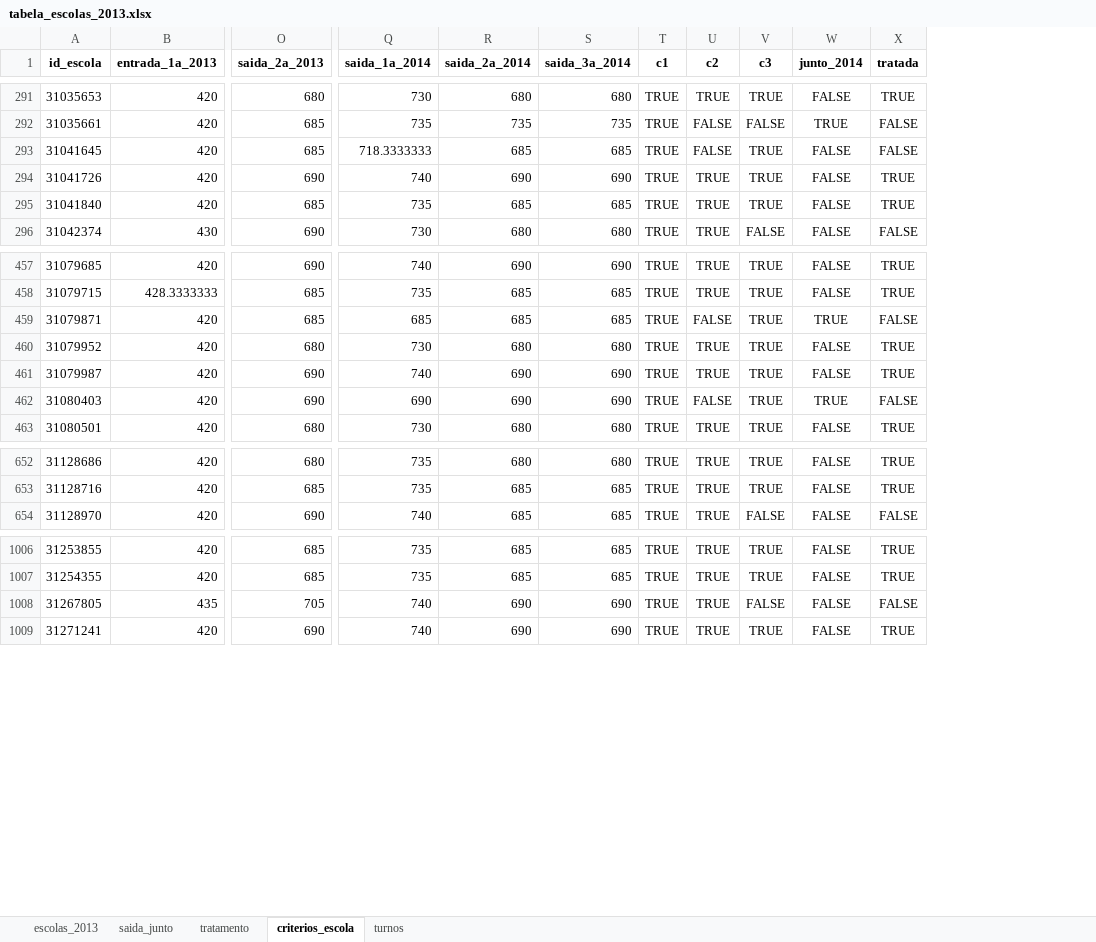
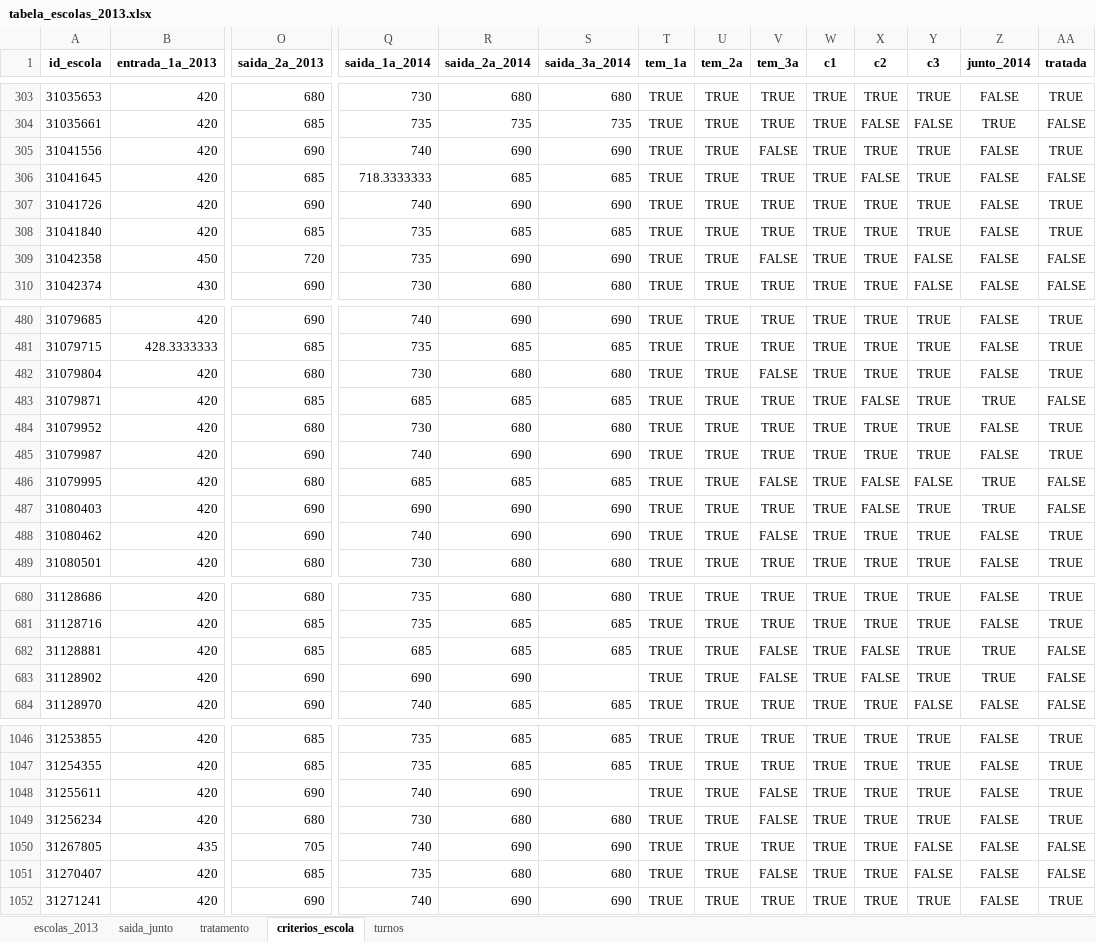
Before and after one commit to giovannaquintao/concentration_effects, an Excel workbook: output/tabela_escolas_2013.xlsx, sheet criterios_escola, drawn as a sheet; only a part is shown, gaps mark what is left out; values as stored, in another font and other column widths than the file's, no borders; rows hold the shown columns only; the diff covers the shown part only; the diff names each change by its address in the sheet, - before the commit and + after, or states it on an @@ line.

```diff
--- a/output/tabela_escolas_2013.xlsx (sheet criterios_escola)
+++ b/output/tabela_escolas_2013.xlsx (sheet criterios_escola)
+column T (tem_1a), rows 303-304: TRUE | TRUE; rows 306-308: all TRUE; row 310: TRUE; rows 480-481: TRUE | TRUE; rows 483-485: all TRUE; row 487: TRUE; row 489: TRUE; rows 680-681: TRUE | TRUE; row 684: TRUE; rows 1046-1047: TRUE | TRUE; row 1050: TRUE; row 1052: TRUE
+column U (tem_2a), rows 303-304: TRUE | TRUE; rows 306-308: all TRUE; row 310: TRUE; rows 480-481: TRUE | TRUE; rows 483-485: all TRUE; row 487: TRUE; row 489: TRUE; rows 680-681: TRUE | TRUE; row 684: TRUE; rows 1046-1047: TRUE | TRUE; row 1050: TRUE; row 1052: TRUE
+column V (tem_3a), rows 303-304: TRUE | TRUE; rows 306-308: all TRUE; row 310: TRUE; rows 480-481: TRUE | TRUE; rows 483-485: all TRUE; row 487: TRUE; row 489: TRUE; rows 680-681: TRUE | TRUE; row 684: TRUE; rows 1046-1047: TRUE | TRUE; row 1050: TRUE; row 1052: TRUE
+row 305: 31041556 | 420 | 690 | 740 | 690 | 690 | TRUE | TRUE | FALSE | TRUE | TRUE | TRUE | FALSE | TRUE
+row 309: 31042358 | 450 | 720 | 735 | 690 | 690 | TRUE | TRUE | FALSE | TRUE | TRUE | FALSE | FALSE | FALSE
+row 482: 31079804 | 420 | 680 | 730 | 680 | 680 | TRUE | TRUE | FALSE | TRUE | TRUE | TRUE | FALSE | TRUE
+row 486: 31079995 | 420 | 680 | 685 | 685 | 685 | TRUE | TRUE | FALSE | TRUE | FALSE | FALSE | TRUE | FALSE
+row 488: 31080462 | 420 | 690 | 740 | 690 | 690 | TRUE | TRUE | FALSE | TRUE | TRUE | TRUE | FALSE | TRUE
+row 682: 31128881 | 420 | 685 | 685 | 685 | 685 | TRUE | TRUE | FALSE | TRUE | FALSE | TRUE | TRUE | FALSE
+row 683: 31128902 | 420 | 690 | 690 | 690 |  | TRUE | TRUE | FALSE | TRUE | FALSE | TRUE | TRUE | FALSE
+row 1048: 31255611 | 420 | 690 | 740 | 690 |  | TRUE | TRUE | FALSE | TRUE | TRUE | TRUE | FALSE | TRUE
+row 1049: 31256234 | 420 | 680 | 730 | 680 | 680 | TRUE | TRUE | FALSE | TRUE | TRUE | TRUE | FALSE | TRUE
+row 1051: 31270407 | 420 | 685 | 735 | 680 | 680 | TRUE | TRUE | FALSE | TRUE | TRUE | FALSE | FALSE | FALSE
```
Also changed, not shown: 36 added rows elsewhere in this sheet, sheet tratamento, sheet escolas_2013, sheet turnos, sheet saida_junto, output/hist_diff_saida_1em_manha.xlsx, output/horarios_em_series_manha.xlsx, 40 other files.
